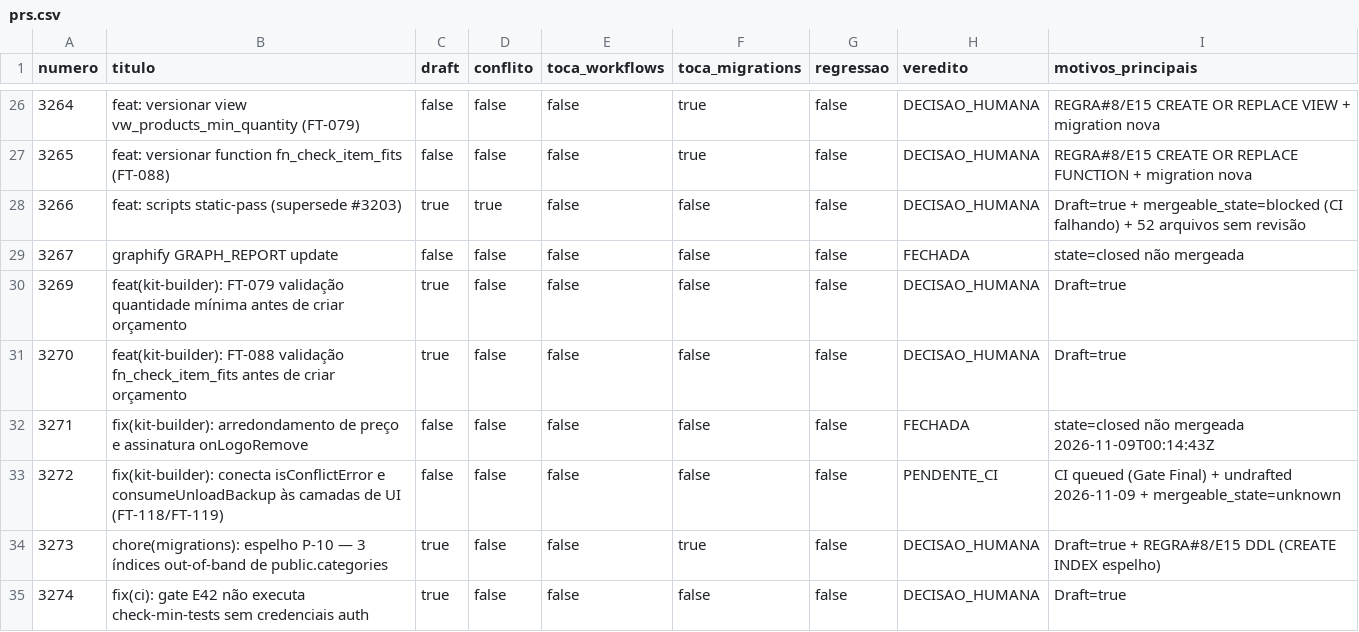
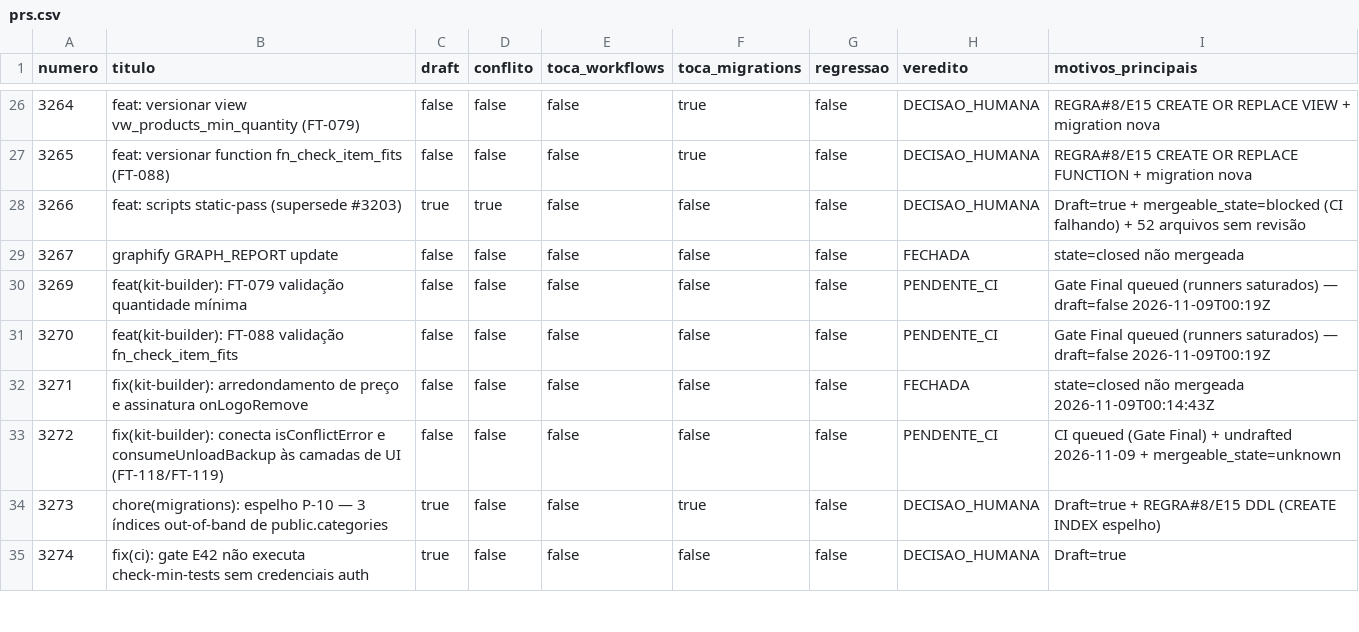
Before and after one commit to adm01-debug/Promo_Gifts_V4, a CSV file: analise-prs/prs.csv, drawn as a sheet; only a part is shown, gaps mark what is left out.

```diff
--- a/analise-prs/prs.csv
+++ b/analise-prs/prs.csv
@@ -29,4 +29,4 @@ numero,titulo,draft,conflito,toca_workflows,toca_migrations,regressao,veredito,m
 3267,"graphify GRAPH_REPORT update",false,false,false,false,false,FECHADA,"state=closed não mergeada"
-3269,"feat(kit-builder): FT-079 validação quantidade mínima antes de criar orçamento",true,false,false,false,false,DECISAO_HUMANA,"Draft=true"
-3270,"feat(kit-builder): FT-088 validação fn_check_item_fits antes de criar orçamento",true,false,false,false,false,DECISAO_HUMANA,"Draft=true"
+3269,"feat(kit-builder): FT-079 validação quantidade mínima",false,false,false,false,false,PENDENTE_CI,"Gate Final queued (runners saturados) — draft=false 2026-11-09T00:19Z"
+3270,"feat(kit-builder): FT-088 validação fn_check_item_fits",false,false,false,false,false,PENDENTE_CI,"Gate Final queued (runners saturados) — draft=false 2026-11-09T00:19Z"
 3271,"fix(kit-builder): arredondamento de preço e assinatura onLogoRemove",false,false,false,false,false,FECHADA,"state=closed não mergeada 2026-11-09T00:14:43Z"
```
Also changed, not shown: 8 other files.
